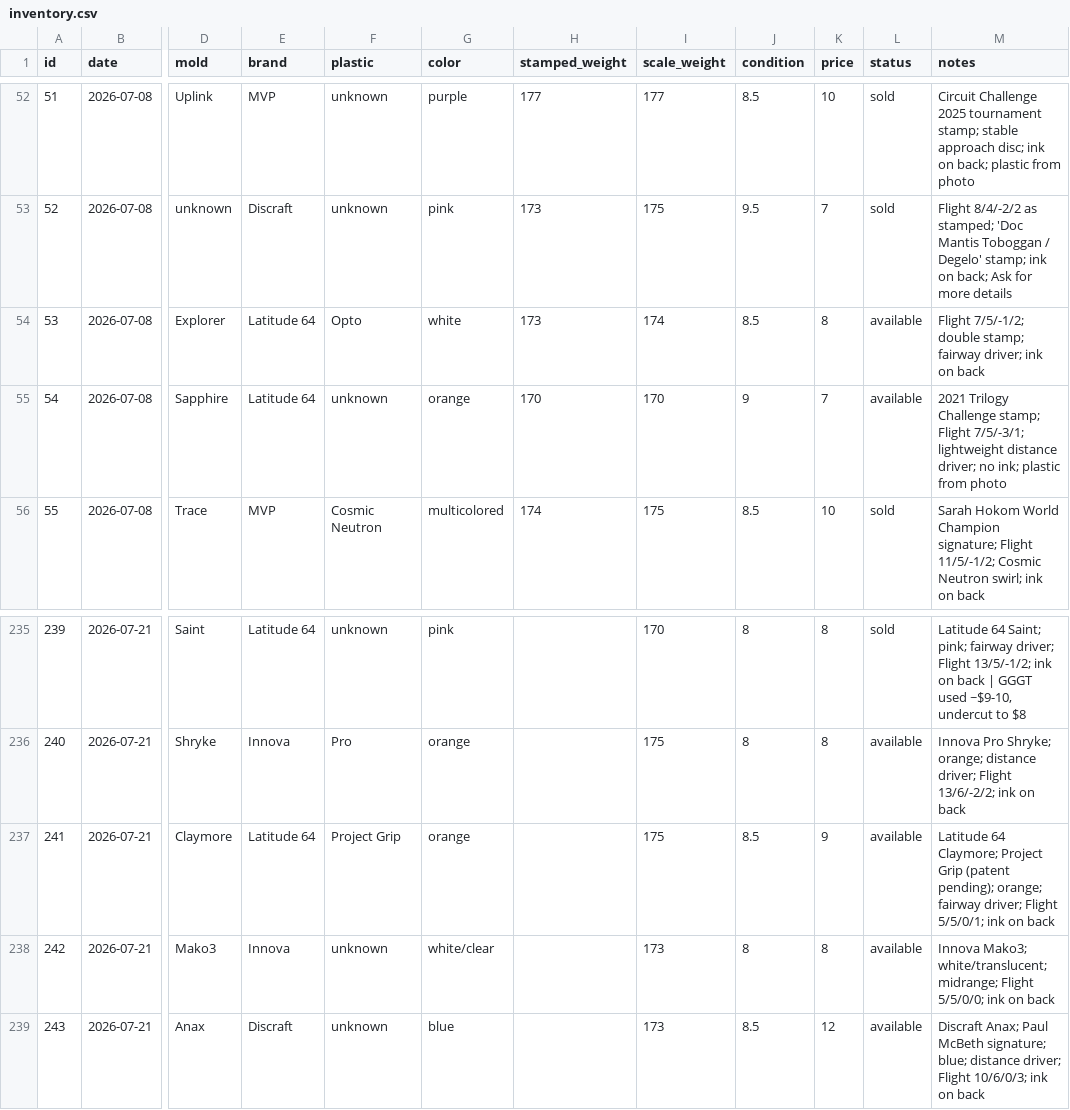
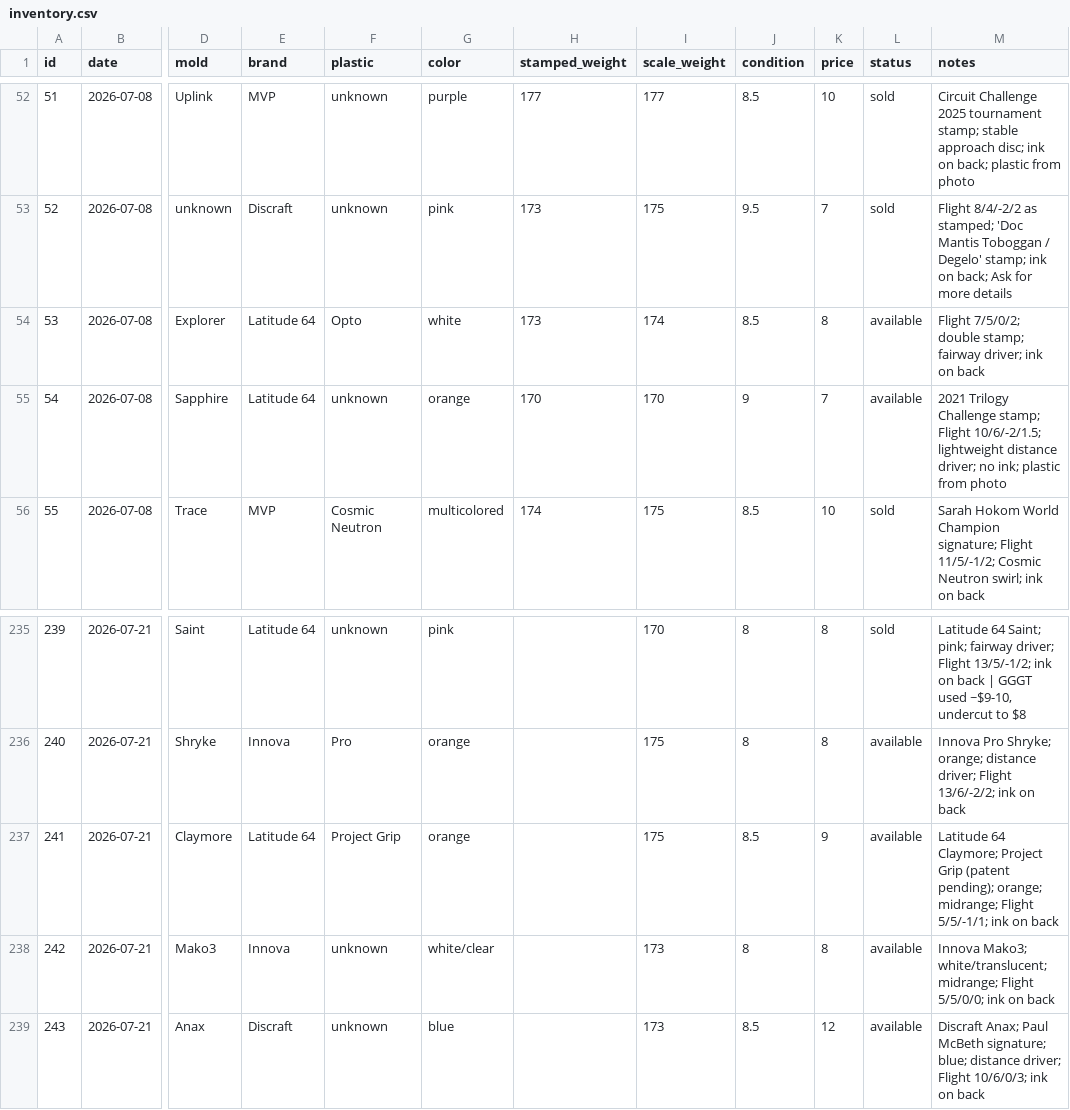
Before and after one commit to summitaiautomations-ui/juddy, a CSV file: disc-pics-data/inventory.csv, drawn as a sheet; only a part is shown, gaps mark what is left out; the diff names each change by its address in the sheet, - before the commit and + after, or states it on an @@ line.

```diff
--- a/disc-pics-data/inventory.csv
+++ b/disc-pics-data/inventory.csv
-M54 (notes): Flight 7/5/-1/2; double stamp;…
+M54 (notes): Flight 7/5/0/2; double stamp;…
-M55 (notes): …stamp; Flight 7/5/-3/1; lightweight distance…
+M55 (notes): …stamp; Flight 10/6/-2/1.5; lightweight distance…
-M237 (notes): …pending); orange; fairway driver; Flight 5/5/0/1; ink on…
+M237 (notes): …pending); orange; midrange; Flight 5/5/-1/1; ink on…
```
Also changed, not shown: disc-pics-data/sheet.csv.
